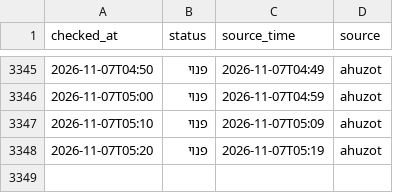
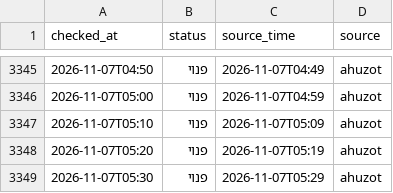
Before and after one commit to dorelazar/track-parking, a CSV file: basel.csv, drawn as a sheet; only a part is shown, gaps mark what is left out; the diff names each change by its address in the sheet, - before the commit and + after, or states it on an @@ line.

```diff
--- a/basel.csv
+++ b/basel.csv
+row 3349: 2026-11-07T05:30 | פנוי | 2026-11-07T05:29 | ahuzot
```
Also changed, not shown: assuta.csv.
